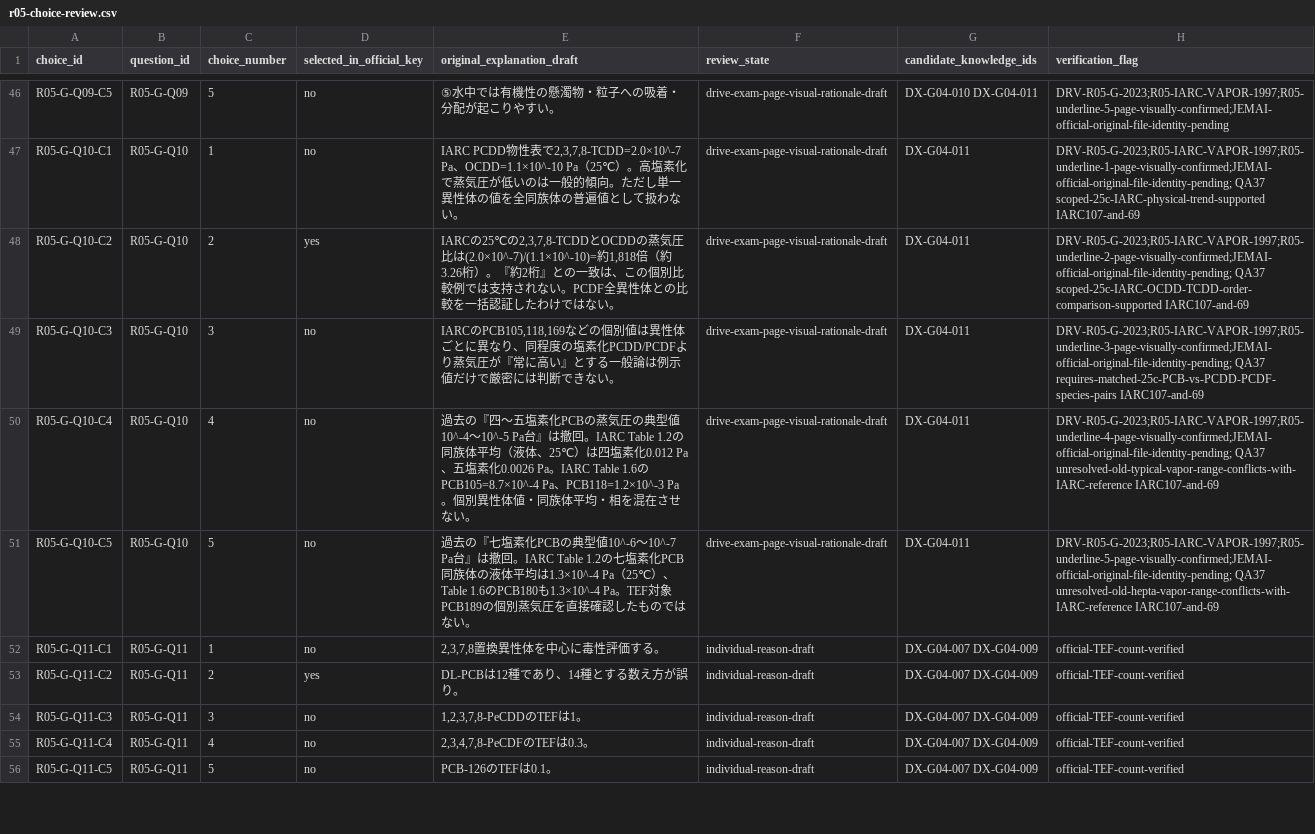
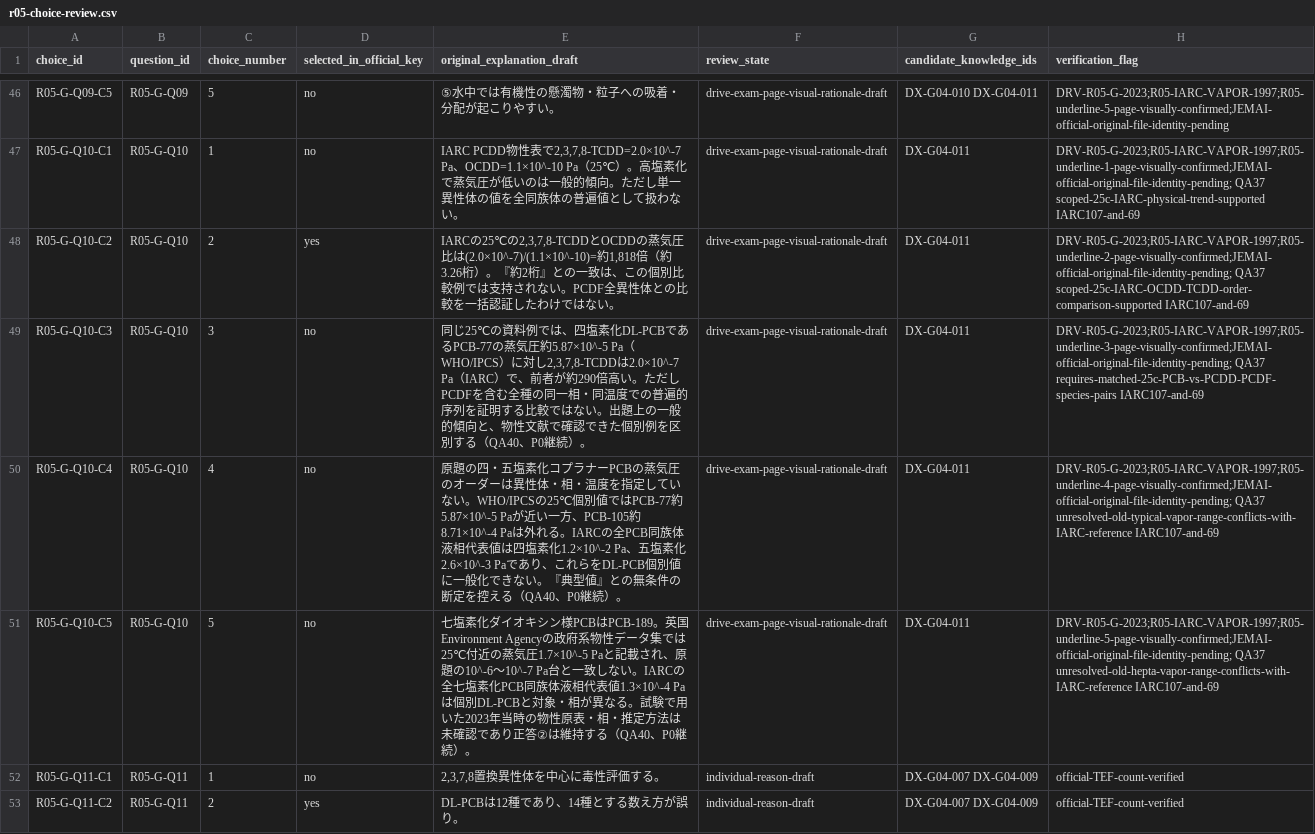
Before and after one commit to rhodanus2179/dioxin-studyware, a CSV file: docs/research/r05-choice-review.csv, drawn as a sheet; only a part is shown, gaps mark what is left out; the shorter side is filled out with more unchanged rows.

Commit message:
research: clarify three R05 vapor pressure choice explanations

```diff
--- a/docs/research/r05-choice-review.csv
+++ b/docs/research/r05-choice-review.csv
@@ -48,5 +48,5 @@
 "R05-G-Q10-C2","R05-G-Q10","2","yes","IARCの25℃の2,3,7,8-TCDDとOCDDの蒸気圧比は(2.0×10^-7)/(1.1×10^-10)=約1,818倍（約3.26桁）。『約2桁』との一致は、この個別比較例では支持されない。PCDF全異性体との比較を一括認証したわけではない。","drive-exam-page-visual-rationale-draft","DX-G04-011","DRV-R05-G-2023;R05-IARC-VAPOR-1997;R05-underline-2-page-visually-confirmed;JEMAI-official-original-file-identity-pending; QA37 scoped-25c-IARC-OCDD-TCDD-order-comparison-supported IARC107-and-69"
-"R05-G-Q10-C3","R05-G-Q10","3","no","IARCのPCB105,118,169などの個別値は異性体ごとに異なり、同程度の塩素化PCDD/PCDFより蒸気圧が『常に高い』とする一般論は例示値だけで厳密には判断できない。","drive-exam-page-visual-rationale-draft","DX-G04-011","DRV-R05-G-2023;R05-IARC-VAPOR-1997;R05-underline-3-page-visually-confirmed;JEMAI-official-original-file-identity-pending; QA37 requires-matched-25c-PCB-vs-PCDD-PCDF-species-pairs IARC107-and-69"
-"R05-G-Q10-C4","R05-G-Q10","4","no","過去の『四～五塩素化PCBの蒸気圧の典型値10^-4～10^-5 Pa台』は撤回。IARC Table 1.2の同族体平均（液体、25℃）は四塩素化0.012 Pa、五塩素化0.0026 Pa。IARC Table 1.6のPCB105=8.7×10^-4 Pa、PCB118=1.2×10^-3 Pa。個別異性体値・同族体平均・相を混在させない。","drive-exam-page-visual-rationale-draft","DX-G04-011","DRV-R05-G-2023;R05-IARC-VAPOR-1997;R05-underline-4-page-visually-confirmed;JEMAI-official-original-file-identity-pending; QA37 unresolved-old-typical-vapor-range-conflicts-with-IARC-reference IARC107-and-69"
-"R05-G-Q10-C5","R05-G-Q10","5","no","過去の『七塩素化PCBの典型値10^-6～10^-7 Pa台』は撤回。IARC Table 1.2の七塩素化PCB同族体の液体平均は1.3×10^-4 Pa（25℃）、Table 1.6のPCB180も1.3×10^-4 Pa。TEF対象PCB189の個別蒸気圧を直接確認したものではない。","drive-exam-page-visual-rationale-draft","DX-G04-011","DRV-R05-G-2023;R05-IARC-VAPOR-1997;R05-underline-5-page-visually-confirmed;JEMAI-official-original-file-identity-pending; QA37 unresolved-old-hepta-vapor-range-conflicts-with-IARC-reference IARC107-and-69"
+"R05-G-Q10-C3","R05-G-Q10","3","no","同じ25℃の資料例では、四塩素化DL-PCBであるPCB-77の蒸気圧約5.87×10^-5 Pa（WHO/IPCS）に対し2,3,7,8-TCDDは2.0×10^-7 Pa（IARC）で、前者が約290倍高い。ただしPCDFを含む全種の同一相・同温度での普遍的序列を証明する比較ではない。出題上の一般的傾向と、物性文献で確認できた個別例を区別する（QA40、P0継続）。","drive-exam-page-visual-rationale-draft","DX-G04-011","DRV-R05-G-2023;R05-IARC-VAPOR-1997;R05-underline-3-page-visually-confirmed;JEMAI-official-original-file-identity-pending; QA37 requires-matched-25c-PCB-vs-PCDD-PCDF-species-pairs IARC107-and-69"
+"R05-G-Q10-C4","R05-G-Q10","4","no","原題の四・五塩素化コプラナーPCBの蒸気圧のオーダーは異性体・相・温度を指定していない。WHO/IPCSの25℃個別値ではPCB-77約5.87×10^-5 Paが近い一方、PCB-105約8.71×10^-4 Paは外れる。IARCの全PCB同族体液相代表値は四塩素化1.2×10^-2 Pa、五塩素化2.6×10^-3 Paであり、これらをDL-PCB個別値に一般化できない。『典型値』との無条件の断定を控える（QA40、P0継続）。","drive-exam-page-visual-rationale-draft","DX-G04-011","DRV-R05-G-2023;R05-IARC-VAPOR-1997;R05-underline-4-page-visually-confirmed;JEMAI-official-original-file-identity-pending; QA37 unresolved-old-typical-vapor-range-conflicts-with-IARC-reference IARC107-and-69"
+"R05-G-Q10-C5","R05-G-Q10","5","no","七塩素化ダイオキシン様PCBはPCB-189。英国Environment Agencyの政府系物性データ集では25℃付近の蒸気圧1.7×10^-5 Paと記載され、原題の10^-6～10^-7 Pa台と一致しない。IARCの全七塩素化PCB同族体液相代表値1.3×10^-4 Paは個別DL-PCBと対象・相が異なる。試験で用いた2023年当時の物性原表・相・推定方法は未確認であり正答②は維持する（QA40、P0継続）。","drive-exam-page-visual-rationale-draft","DX-G04-011","DRV-R05-G-2023;R05-IARC-VAPOR-1997;R05-underline-5-page-visually-confirmed;JEMAI-official-original-file-identity-pending; QA37 unresolved-old-hepta-vapor-range-conflicts-with-IARC-reference IARC107-and-69"
 "R05-G-Q11-C1","R05-G-Q11","1","no","2,3,7,8置換異性体を中心に毒性評価する。","individual-reason-draft","DX-G04-007 DX-G04-009","official-TEF-count-verified"
```
